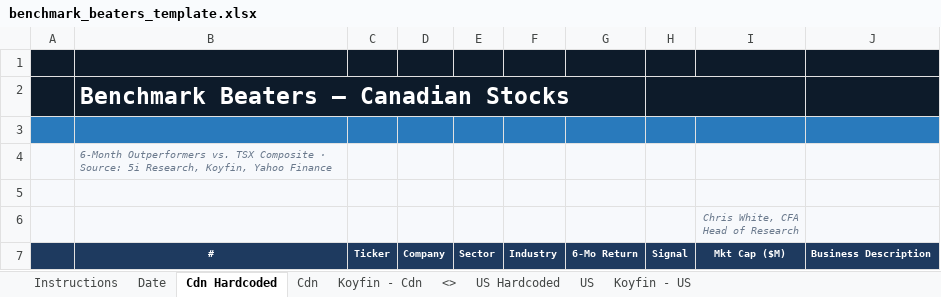
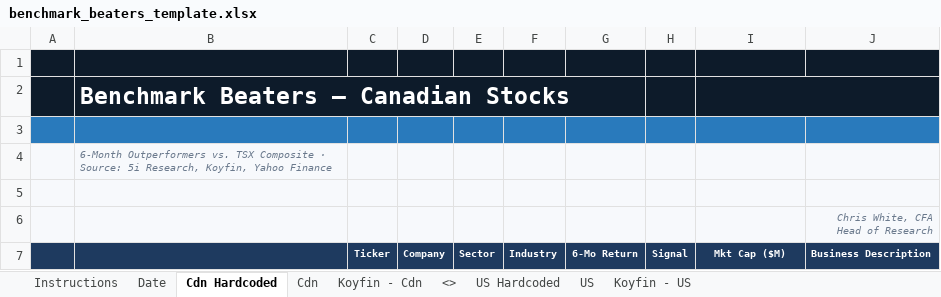
Before and after one commit to 5iResearch/data-scripts, an Excel workbook: templates/benchmark_beaters_template.xlsx, sheet Cdn Hardcoded, drawn as a sheet; values as stored, in another font and other column widths than the file's, no borders; charts and pictures and conditional formats not drawn; removed rows and columns are numbered as before the commit, all else as after; ↵ is a line break in a cell; the diff names each change by its address in the sheet, - before the commit and + after, or states it on an @@ line.

```diff
--- a/templates/benchmark_beaters_template.xlsx (sheet Cdn Hardcoded)
+++ b/templates/benchmark_beaters_template.xlsx (sheet Cdn Hardcoded)
-H2:I2 merged
-I2 fill: none
+I2 fill: #0D1B2A
+I2:J2 merged
-J2 fill: #0D1B2A
+J2 fill: none
-row 6:  |  |  |  |  |  |  |  | Chris White, CFA ↵ Head of Research
+row 6:  |  |  |  |  |  |  |  |  | Chris White, CFA ↵ Head of Research
-B7: #
+B7: (empty)
```
Also changed, not shown: sheet US Hardcoded, 1 other file.
